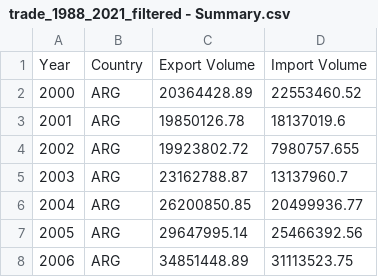
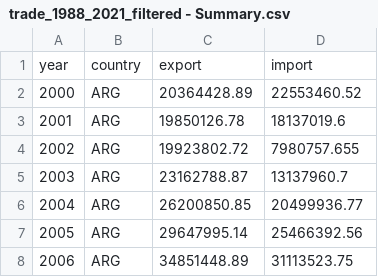
Before and after one commit to Sherry-yzz/data_2018, a CSV file: trade_1988_2021_filtered - Summary.csv, drawn as a sheet; only a part is shown.

Commit message:
Update trade_1988_2021_filtered - Summary.csv

```diff
--- a/trade_1988_2021_filtered - Summary.csv
+++ b/trade_1988_2021_filtered - Summary.csv
@@ -1,2 +1,2 @@
-Year,Country,Export Volume,Import Volume
+year,country,export,import
 2000,ARG,20364428.89,22553460.52
```
